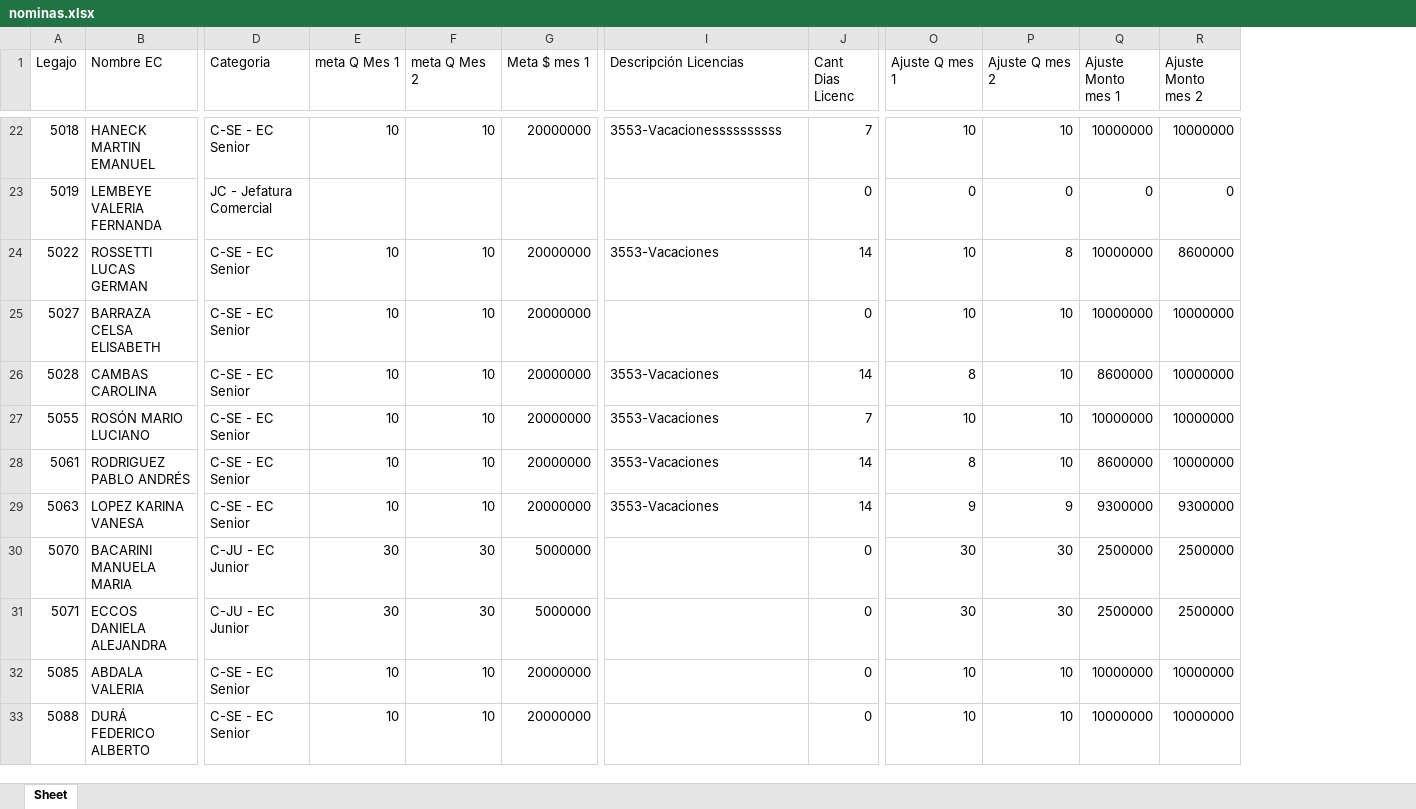
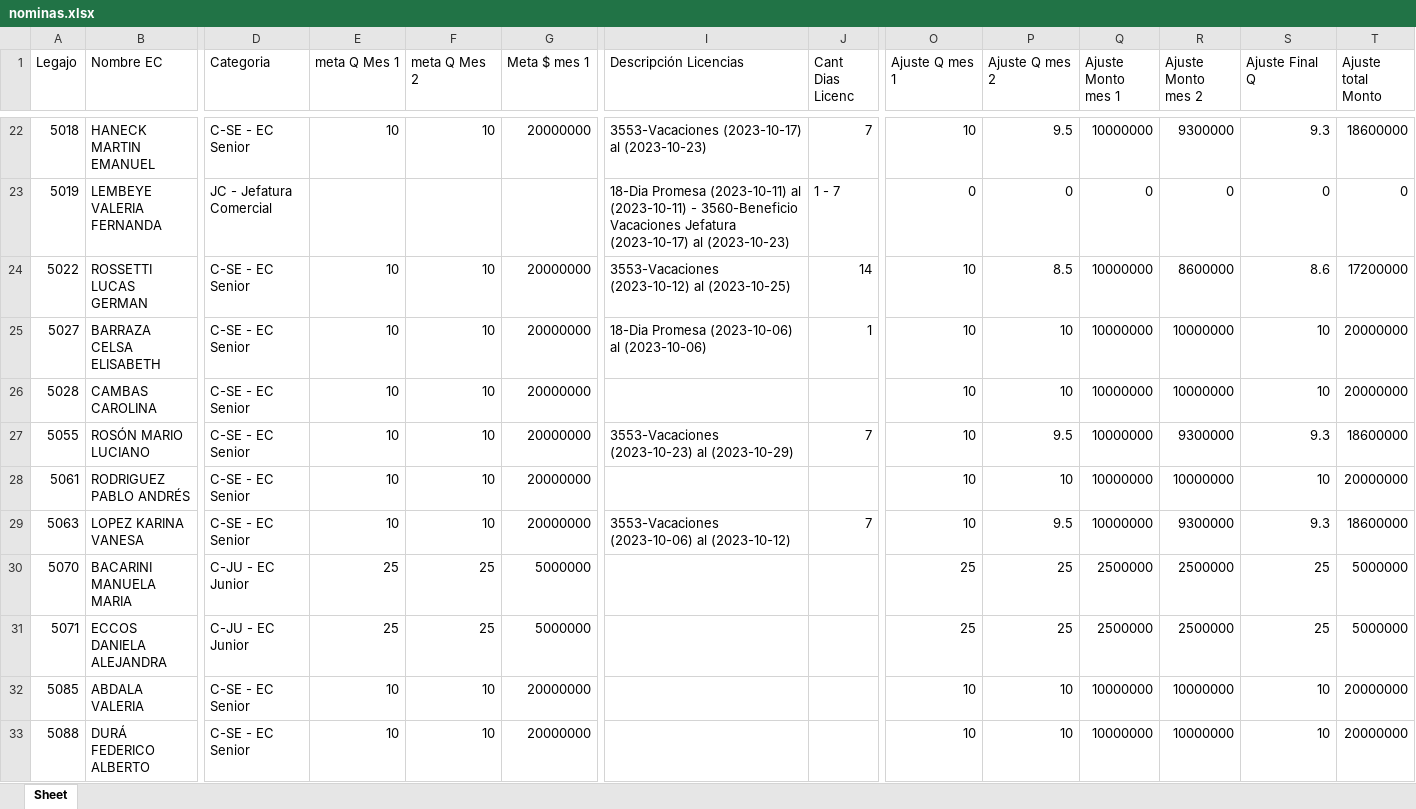
Before and after one commit to admin-prome/Validador_Metas, an Excel workbook: data/export/nominas.xlsx, sheet Sheet, drawn as a sheet; only a part is shown, gaps mark what is left out; values as stored, in another font and other column widths than the file's, no cell formats; the diff covers the shown part only; the diff names each change by its address in the sheet, - before the commit and + after, or states it on an @@ line.

Commit message:
update licencias y ajustes

```diff
--- a/data/export/nominas.xlsx (sheet Sheet)
+++ b/data/export/nominas.xlsx (sheet Sheet)
+column S (Ajuste Final Q), rows 22-33: 9.3 | 0 | 8.6 | 10 | 10 | 9.3 | 10 | 9.3 | 25 | 25 | 10 | 10
+column T (Ajuste total Monto), rows 22-33: 18600000 | 0 | 17200000 | 20000000 | 20000000 | 18600000 | 20000000 | 18600000 | 5000000 | 5000000 | 20000000 | 20000000
-I22 (Descripción Licencias): 3553-Vacacionessssssssss
+I22 (Descripción Licencias): 3553-Vacaciones (2023-10-17) al (2023-10-23)
-P22 (Ajuste Q mes 2): 10
+P22 (Ajuste Q mes 2): 9.5
-R22 (Ajuste Monto mes 2): 10000000
+R22 (Ajuste Monto mes 2): 9300000
-I23 (Descripción Licencias): (empty)
+I23 (Descripción Licencias): 18-Dia Promesa (2023-10-11) al (2023-10-11) - 3560-Beneficio Vacaciones Jefatura (2023-10-17) al (2023-10-23)
-J23 (Cant Dias Licenc): 0
+J23 (Cant Dias Licenc): 1 - 7
-I24 (Descripción Licencias): 3553-Vacaciones
+I24 (Descripción Licencias): 3553-Vacaciones (2023-10-12) al (2023-10-25)
-P24 (Ajuste Q mes 2): 8
+P24 (Ajuste Q mes 2): 8.5
-I25 (Descripción Licencias): (empty)
+I25 (Descripción Licencias): 18-Dia Promesa (2023-10-06) al (2023-10-06)
-J25 (Cant Dias Licenc): 0
+J25 (Cant Dias Licenc): 1
-I26 (Descripción Licencias): 3553-Vacaciones
+I26 (Descripción Licencias): (empty)
-J26 (Cant Dias Licenc): 14
+J26 (Cant Dias Licenc): (empty)
-O26 (Ajuste Q mes 1): 8
+O26 (Ajuste Q mes 1): 10
-Q26 (Ajuste Monto mes 1): 8600000
+Q26 (Ajuste Monto mes 1): 10000000
-I27 (Descripción Licencias): 3553-Vacaciones
+I27 (Descripción Licencias): 3553-Vacaciones (2023-10-23) al (2023-10-29)
-P27 (Ajuste Q mes 2): 10
+P27 (Ajuste Q mes 2): 9.5
-R27 (Ajuste Monto mes 2): 10000000
+R27 (Ajuste Monto mes 2): 9300000
-I28 (Descripción Licencias): 3553-Vacaciones
+I28 (Descripción Licencias): (empty)
-J28 (Cant Dias Licenc): 14
+J28 (Cant Dias Licenc): (empty)
-O28 (Ajuste Q mes 1): 8
+O28 (Ajuste Q mes 1): 10
-Q28 (Ajuste Monto mes 1): 8600000
+Q28 (Ajuste Monto mes 1): 10000000
-I29 (Descripción Licencias): 3553-Vacaciones
+I29 (Descripción Licencias): 3553-Vacaciones (2023-10-06) al (2023-10-12)
-J29 (Cant Dias Licenc): 14
+J29 (Cant Dias Licenc): 7
-O29 (Ajuste Q mes 1): 9
+O29 (Ajuste Q mes 1): 10
-P29 (Ajuste Q mes 2): 9
+P29 (Ajuste Q mes 2): 9.5
-Q29 (Ajuste Monto mes 1): 9300000
+Q29 (Ajuste Monto mes 1): 10000000
-E30:E31 (meta Q Mes 1): 30
+E30:E31 (meta Q Mes 1): 25
-F30:F31 (meta Q Mes 2): 30
+F30:F31 (meta Q Mes 2): 25
-J30:J33 (Cant Dias Licenc): 0
+J30:J33 (Cant Dias Licenc): (empty)
-O30:O31 (Ajuste Q mes 1): 30
+O30:O31 (Ajuste Q mes 1): 25
-P30:P31 (Ajuste Q mes 2): 30
+P30:P31 (Ajuste Q mes 2): 25
```
Also changed, not shown: 1129 edited cells elsewhere in this sheet, cell formats, 11 other files.
